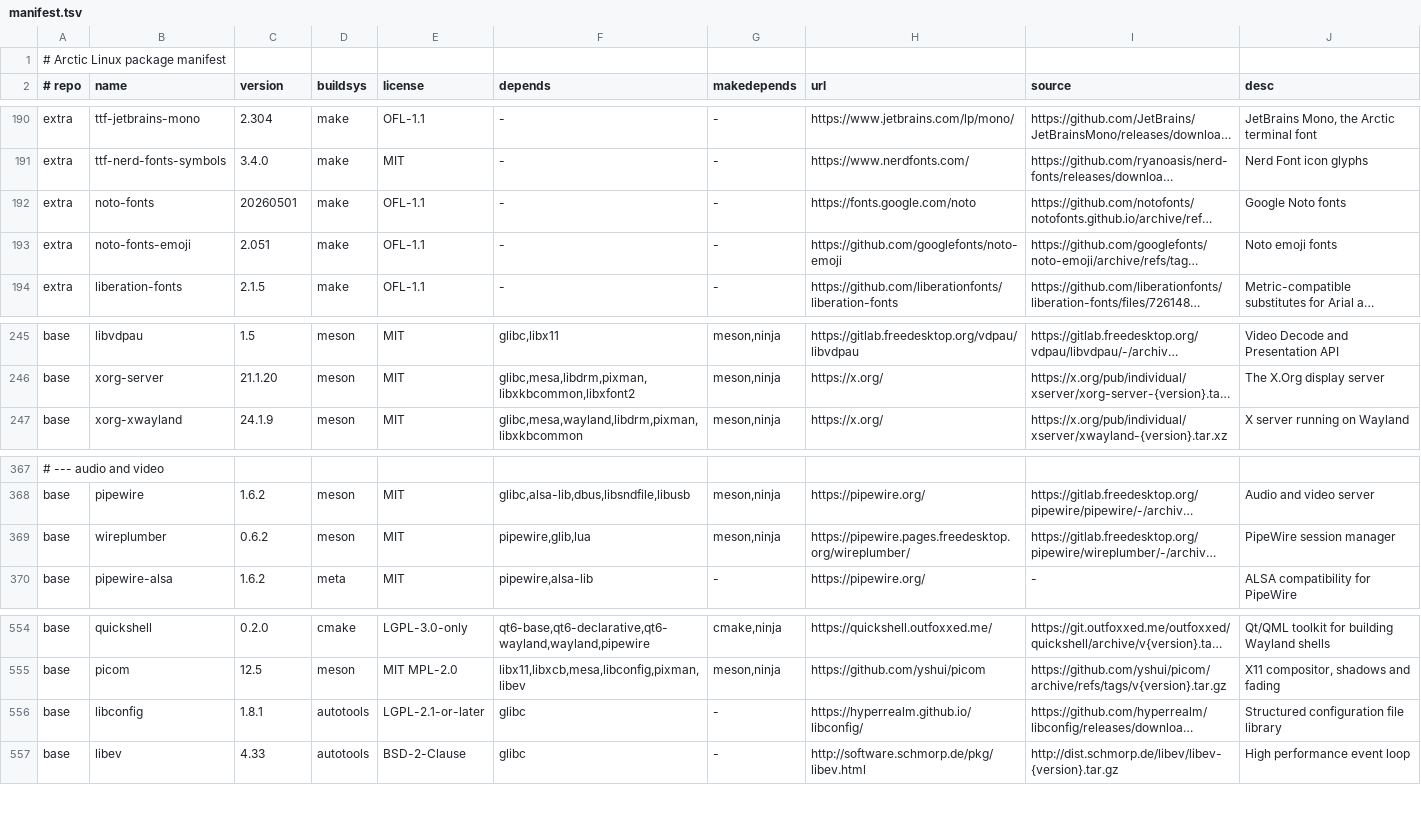
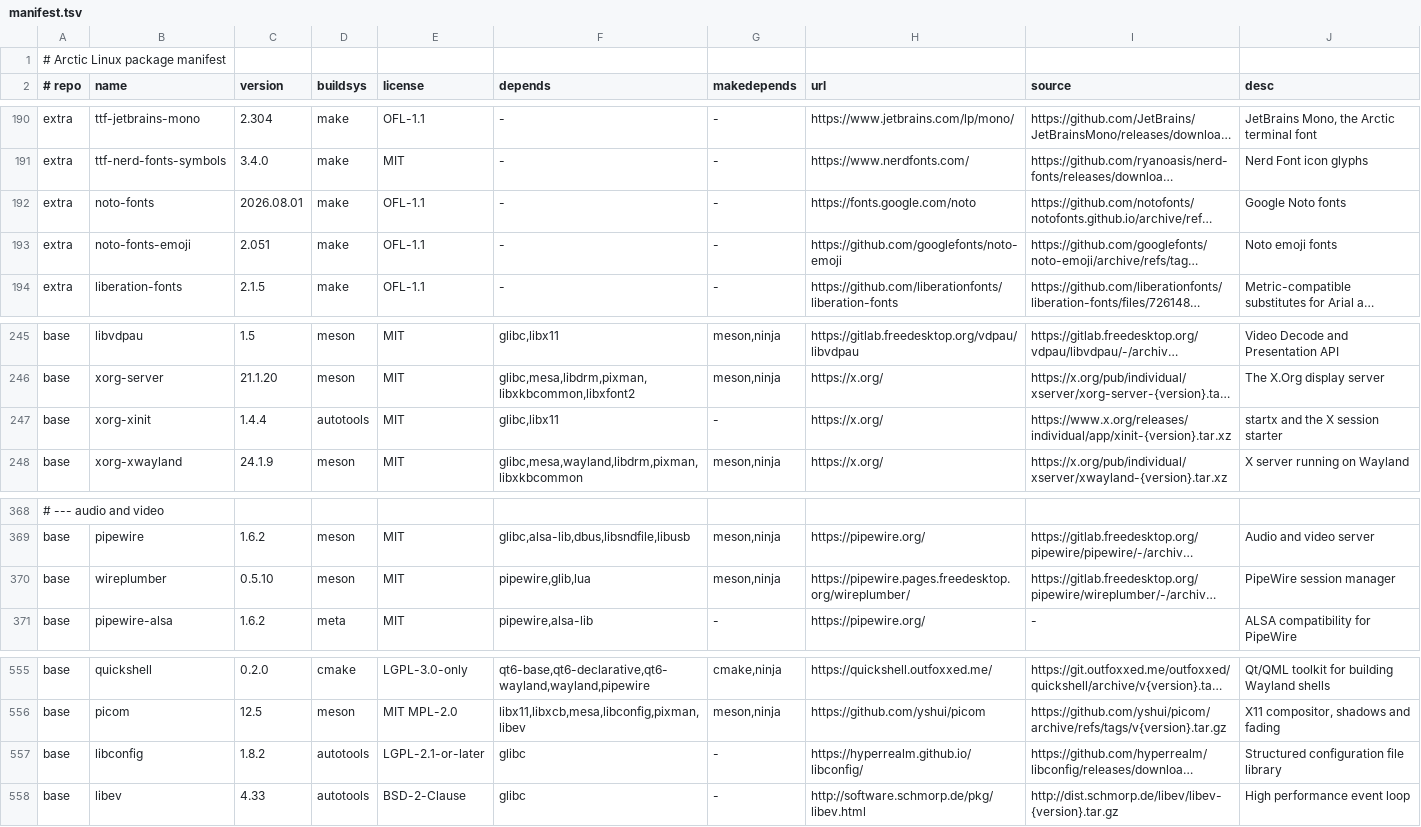
Before and after one commit to apiwo/arctic-linux-ports, a TSV file: ALL/manifest.tsv, drawn as a sheet; only a part is shown, gaps mark what is left out; long unchanged cells end in …; addresses are those after the commit; the diff names each change by its address in the sheet, - before the commit and + after, or states it on an @@ line.

Commit message:
Refresh the ports tree
Hand-written recipes where the generated template could not express what
the build needs: wayland and libinput turn off documentation and optional
dependencies Arctic does not package, pipewire and foot downgrade an
-Werror check their own code trips over, lua installs through INSTALL_TOP
because its Makefile ignores DESTDIR, st points tic at the package instead
of the host's terminfo database, and dwm derives its config.h from
upstream's config.def.h rather than carrying a whole config.

Adds xorg-xinit and zsh-autosuggestions, and points libxkbcommon,
libconfig, noto-fonts and wireplumber at releases that still exist.

```diff
--- a/ALL/manifest.tsv
+++ b/ALL/manifest.tsv
-C192 (version): 20260501
+C192 (version): 2026.08.01
+row 247: base | xorg-xinit | 1.4.4 | autotools | MIT | glibc,libx11 | - | https://x.org/ | https://www.x.org/releases/individual/app/xinit-{version}.tar.xz | startx and the X session starter
-C370 (version): 0.6.2
+C370 (version): 0.5.10
-C557 (version): 1.8.1
+C557 (version): 1.8.2
```
Also changed, not shown: 22 other files.
